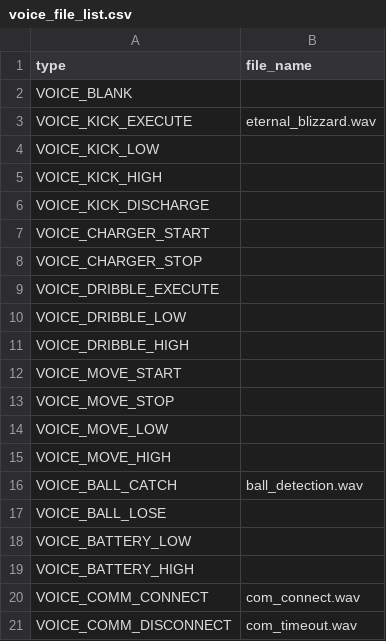
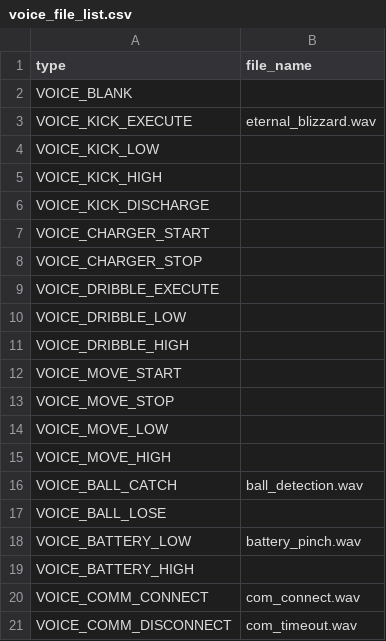
Before and after one commit to SSL-Roots/FrootsPi, a CSV file: frootspi_speaker/voices/voice_file_list.csv, drawn as a sheet.

```diff
--- a/frootspi_speaker/voices/voice_file_list.csv
+++ b/frootspi_speaker/voices/voice_file_list.csv
@@ -17,3 +17,3 @@ VOICE_BALL_CATCH,ball_detection.wav
 VOICE_BALL_LOSE,
-VOICE_BATTERY_LOW,
+VOICE_BATTERY_LOW,battery_pinch.wav
 VOICE_BATTERY_HIGH,
```
Also changed, not shown: 1 other file.
